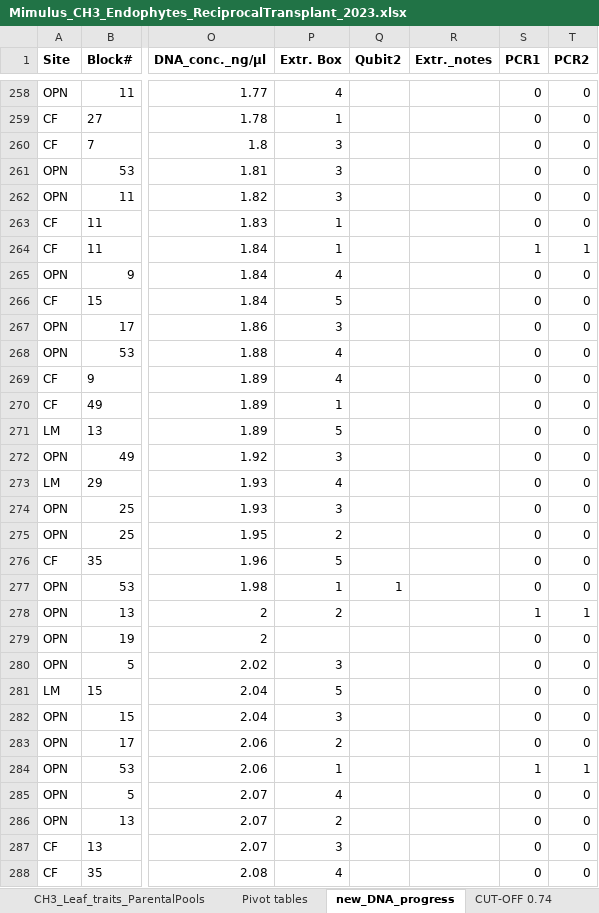
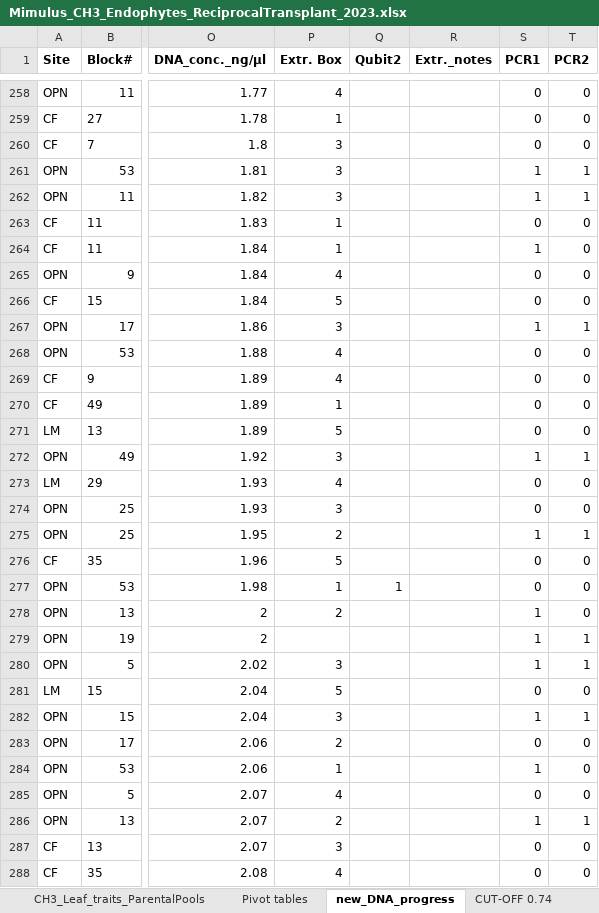
Before and after one commit to jibarozzo/endophytes_mimulus_genotype, an Excel workbook: field_data/Mimulus_CH3_Endophytes_ReciprocalTransplant_2023.xlsx, sheet new_DNA_progress, drawn as a sheet; only a part is shown, gaps mark what is left out; values as stored, in another font and other column widths than the file's, no borders; charts and pictures and conditional formats not drawn; the diff covers the shown part only; the diff names each change by its address in the sheet, - before the commit and + after, or states it on an @@ line.

```diff
--- a/field_data/Mimulus_CH3_Endophytes_ReciprocalTransplant_2023.xlsx (sheet new_DNA_progress)
+++ b/field_data/Mimulus_CH3_Endophytes_ReciprocalTransplant_2023.xlsx (sheet new_DNA_progress)
-S261:S262 (PCR1): 0
+S261:S262 (PCR1): 1
-T261:T262 (PCR2): 0
+T261:T262 (PCR2): 1
-T264 (PCR2): 1
+T264 (PCR2): 0
-S267 (PCR1): 0
+S267 (PCR1): 1
-T267 (PCR2): 0
+T267 (PCR2): 1
-S272 (PCR1): 0
+S272 (PCR1): 1
-T272 (PCR2): 0
+T272 (PCR2): 1
-S275 (PCR1): 0
+S275 (PCR1): 1
-T275 (PCR2): 0
+T275 (PCR2): 1
-T278 (PCR2): 1
+T278 (PCR2): 0
-S279:S280 (PCR1): 0
+S279:S280 (PCR1): 1
-T279:T280 (PCR2): 0
+T279:T280 (PCR2): 1
-S282 (PCR1): 0
+S282 (PCR1): 1
-T282 (PCR2): 0
+T282 (PCR2): 1
-T284 (PCR2): 1
+T284 (PCR2): 0
-S286 (PCR1): 0
+S286 (PCR1): 1
-T286 (PCR2): 0
+T286 (PCR2): 1
```
Also changed, not shown: 185 edited cells elsewhere in this sheet, sheet CH3_Leaf_traits, 4 other files.
